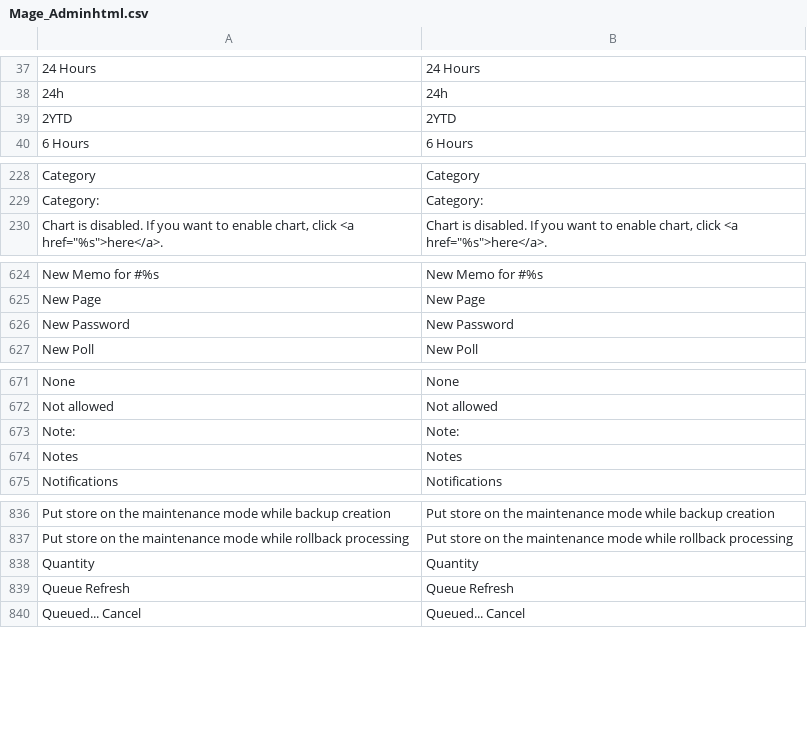
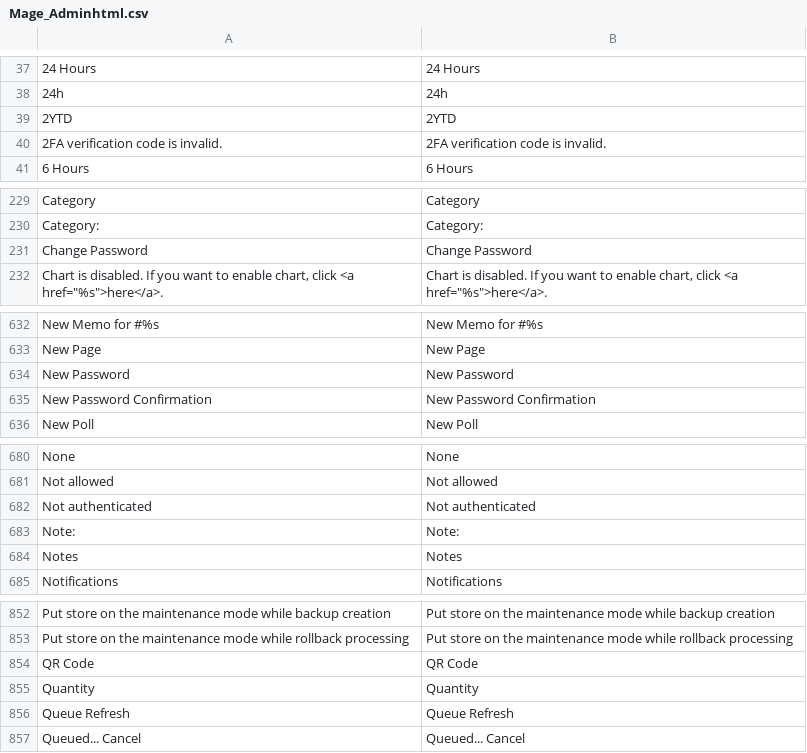
Before and after one commit to MahoCommerce/maho, a CSV file: app/locale/en_US/Mage_Adminhtml.csv, drawn as a sheet; only a part is shown, gaps mark what is left out; the diff covers the shown part only; the diff names each change by its address in the sheet, - before the commit and + after, or states it on an @@ line.

```diff
--- a/app/locale/en_US/Mage_Adminhtml.csv
+++ b/app/locale/en_US/Mage_Adminhtml.csv
+row 40: 2FA verification code is invalid. | 2FA verification code is invalid.
+row 231: Change Password | Change Password
+row 635: New Password Confirmation | New Password Confirmation
+row 682: Not authenticated | Not authenticated
+row 854: QR Code | QR Code
```
Also changed, not shown: 19 added rows elsewhere in this file, 26 other files.
